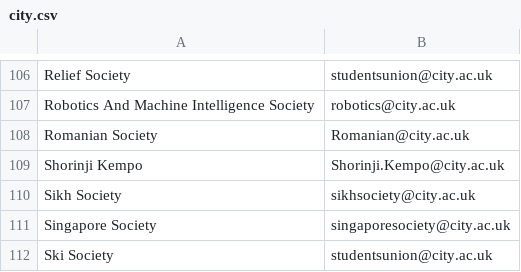
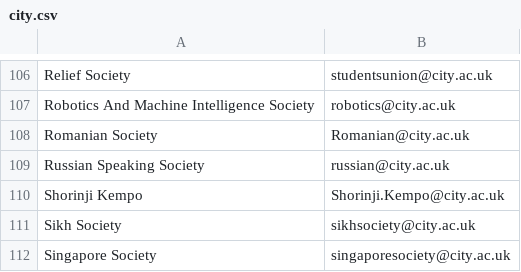
Before and after one commit to kcsoc/society-email-scrape, a CSV file: docs/output/city.csv, drawn as a sheet; only a part is shown, gaps mark what is left out; the shorter side is filled out with more unchanged rows.

```diff
--- a/docs/output/city.csv
+++ b/docs/output/city.csv
@@ -108,2 +108,3 @@ Robotics And Machine Intelligence Society, robotics@city.ac.uk
 Romanian Society, Romanian@city.ac.uk
+Russian Speaking Society, russian@city.ac.uk
 Shorinji Kempo, Shorinji.Kempo@city.ac.uk
```
Also changed, not shown: docs/output/qmul.csv, docs/output/uniofarts.csv, 1 other file.
